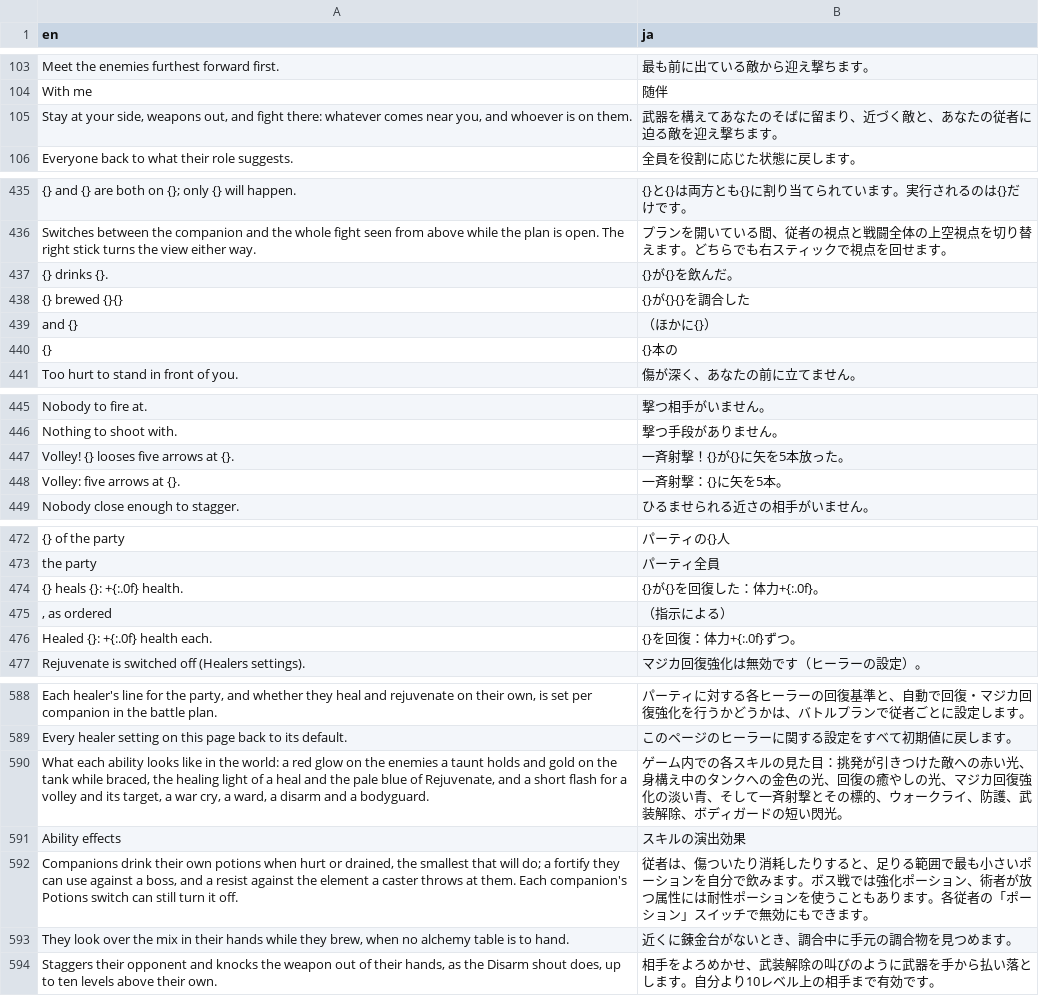
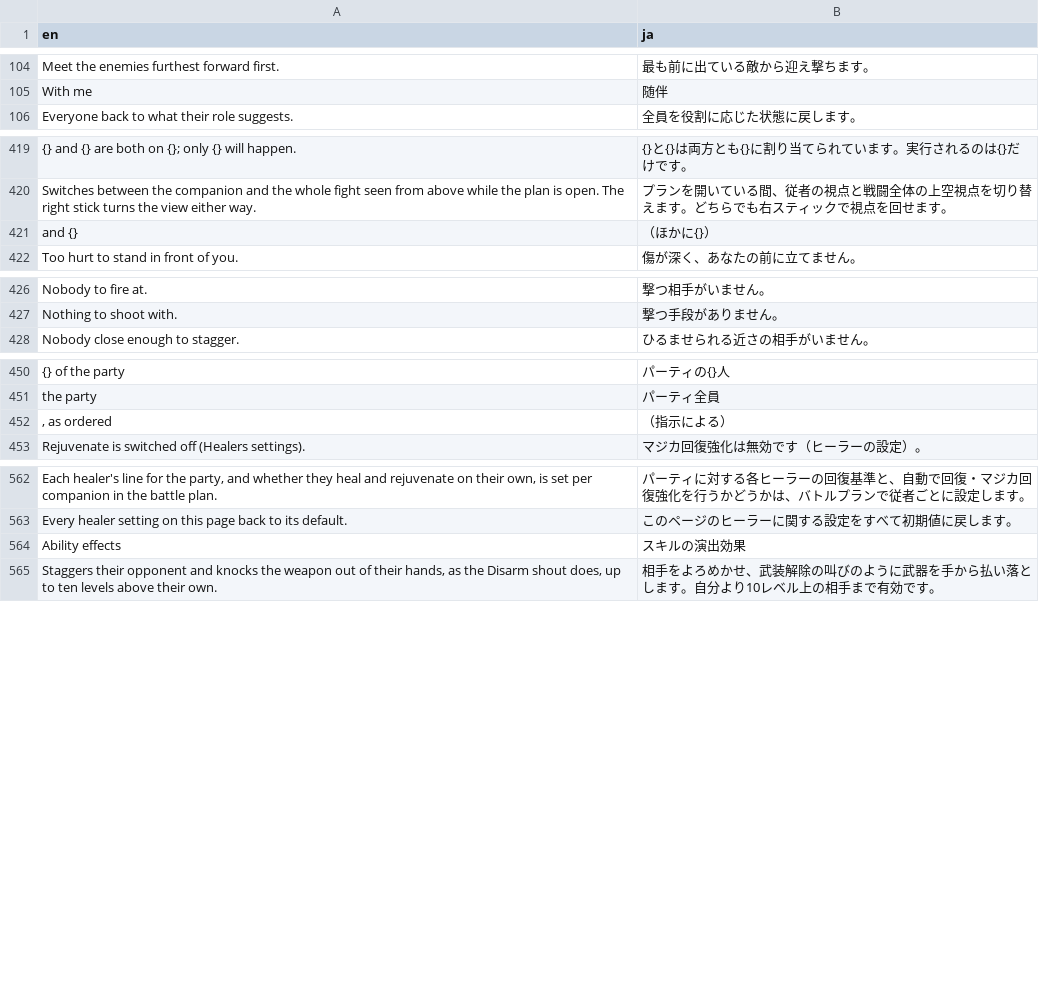
Before and after one commit to dolphag/Skyrim-Fight-With-Me-Japanese-translations-patch, a CSV file: translations_en_ja.csv, drawn as a sheet; only a part is shown, gaps mark what is left out; removed rows and columns are numbered as before the commit, all else as after; the diff covers the shown part only; the diff names each change by its address in the sheet, - before the commit and + after, or states it on an @@ line.

```diff
--- a/translations_en_ja.csv
+++ b/translations_en_ja.csv
-row 105: Stay at your side, weapons out, and fight there: whatever comes near you, and whoever is on them. | 武器を構えてあなたのそばに留まり、近づく敵と、あなたの従者に迫る敵を迎え撃ちます。
-row 437: {} drinks {}. | {}が{}を飲んだ。
-row 438: {} brewed {}{} | {}が{}{}を調合した
-row 440: {} | {}本の
-row 447: Volley! {} looses five arrows at {}. | 一斉射撃！{}が{}に矢を5本放った。
-row 448: Volley: five arrows at {}. | 一斉射撃：{}に矢を5本。
-row 474: {} heals {}: +{:.0f} health. | {}が{}を回復した：体力+{:.0f}。
-row 476: Healed {}: +{:.0f} health each. | {}を回復：体力+{:.0f}ずつ。
-row 590: What each ability looks like in the world: a red glow on the enemies a taunt holds and gold on the tank while braced, the healing light of a heal and the pale blue of Rejuvenate, and a short flash for a volley and its target, a war cry, a ward, a disarm and a bodyguard. | ゲーム内での各スキルの見た目：挑発が引きつけた敵への赤い光、身構え中のタンクへの金色の光、回復の癒やしの光、マジカ回復強化の淡い青、そして一斉射撃とその標的、ウォークライ、防護、武装解除、ボディガードの短い閃光。
-row 592: Companions drink their own potions when hurt or drained, the smallest that will do; a fortify they can use against a boss, and a resist against the element a caster throws at them. Each companion's Potions switch can still turn it off. | 従者は、傷ついたり消耗したりすると、足りる範囲で最も小さいポーションを自分で飲みます。ボス戦では強化ポーション、術者が放つ属性には耐性ポーションを使うこともあります。各従者の「ポーション」スイッチで無効にもできます。
-row 593: They look over the mix in their hands while they brew, when no alchemy table is to hand. | 近くに錬金台がないとき、調合中に手元の調合物を見つめます。
```
Also changed, not shown: 38 added rows, 19 removed rows and 4 edited cells elsewhere in this file, 8 other files.
